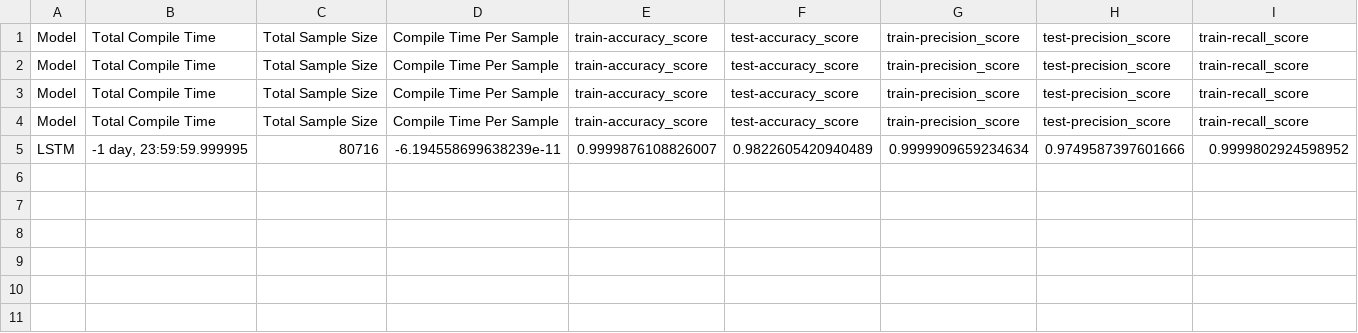
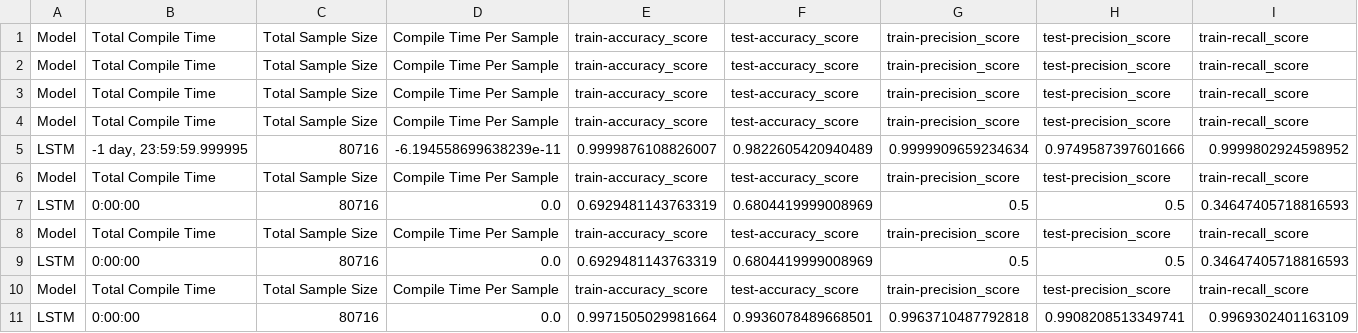
Before and after one commit to aaron777collins/ConnectedDrivingMachineLearningPipeline, a CSV file: Outputs/Output/Model-SC-concat-merged-sorted-LSTM-v2.csv, drawn as a sheet; only a part is shown; rows hold the shown columns only; the diff names each change by its address in the sheet, - before the commit and + after, or states it on an @@ line.

```diff
--- a/Outputs/Output/Model-SC-concat-merged-sorted-LSTM-v2.csv
+++ b/Outputs/Output/Model-SC-concat-merged-sorted-LSTM-v2.csv
+row 6: Model | Total Compile Time | Total Sample Size | Compile Time Per Sample | train-accuracy_score | test-accuracy_score | train-precision_score | test-precision_score | train-recall_score
+row 7: LSTM | 0:00:00 | 80716 | 0.0 | 0.6929481143763319 | 0.6804419999008969 | 0.5 | 0.5 | 0.34647405718816593
+row 8: Model | Total Compile Time | Total Sample Size | Compile Time Per Sample | train-accuracy_score | test-accuracy_score | train-precision_score | test-precision_score | train-recall_score
+row 9: LSTM | 0:00:00 | 80716 | 0.0 | 0.6929481143763319 | 0.6804419999008969 | 0.5 | 0.5 | 0.34647405718816593
+row 10: Model | Total Compile Time | Total Sample Size | Compile Time Per Sample | train-accuracy_score | test-accuracy_score | train-precision_score | test-precision_score | train-recall_score
+row 11: LSTM | 0:00:00 | 80716 | 0.0 | 0.9971505029981664 | 0.9936078489668501 | 0.9963710487792818 | 0.9908208513349741 | 0.9969302401163109
```
Also changed, not shown: 3 other files.
